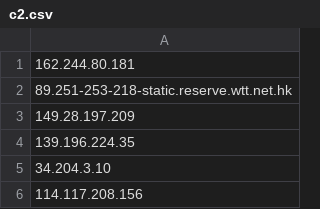
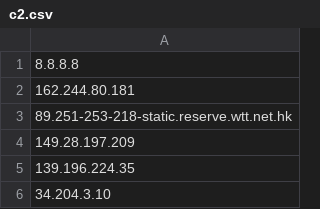
Before and after one commit to N4SOC/c2-addresses, a CSV file: c2.csv, drawn as a sheet; only a part is shown; the shorter side is filled out with more unchanged rows; the diff names each change by its address in the sheet, - before the commit and + after, or states it on an @@ line.

Commit message:
Update c2.csv

```diff
--- a/c2.csv
+++ b/c2.csv
+row 1: 8.8.8.8
```
